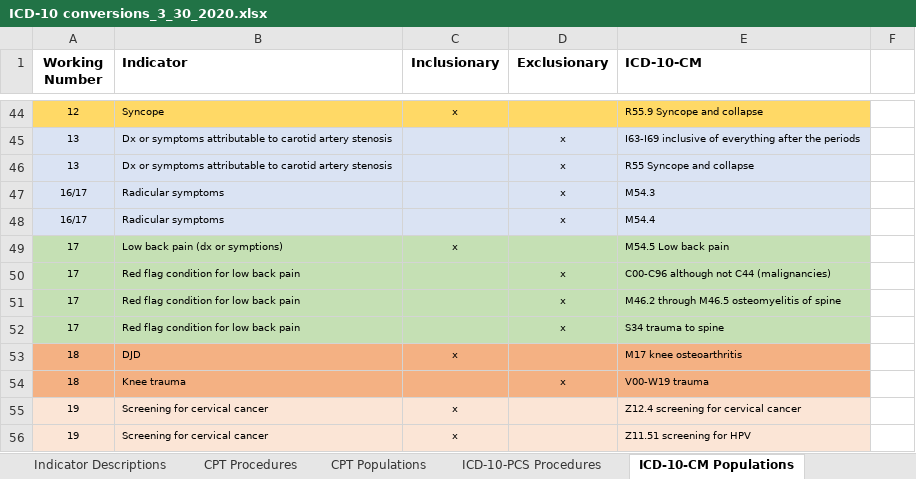
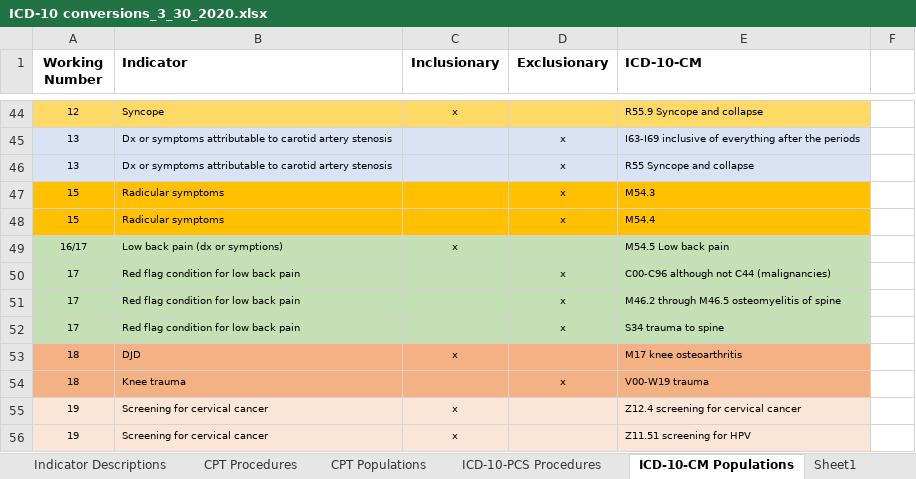
Before and after one commit to susanmhutfless/Overuse-Index-Segal-et-al-Johns-Hopkins-University-ICD-10-Coding, an Excel workbook: ICD-10 conversions_3_30_2020.xlsx, sheet ICD-10-CM Populations, drawn as a sheet; only a part is shown, gaps mark what is left out; values as stored, in another font and other column widths than the file's, no borders; the diff names each change by its address in the sheet, - before the commit and + after, or states it on an @@ line.

```diff
--- a/ICD-10 conversions_3_30_2020.xlsx (sheet ICD-10-CM Populations)
+++ b/ICD-10 conversions_3_30_2020.xlsx (sheet ICD-10-CM Populations)
+sheet tab: Sheet1
-A47:A48 (Working Number): 16/17
+A47:A48 (Working Number): 15
-A47:E48 fill: #DAE3F3
+A47:E48 fill: #FFC000
-A49 (Working Number): 17
+A49 (Working Number): 16/17
```
Also changed, not shown: sheet ICD-10-PCS Procedures, sheet Indicator Descriptions, sheet CPT Procedures.
